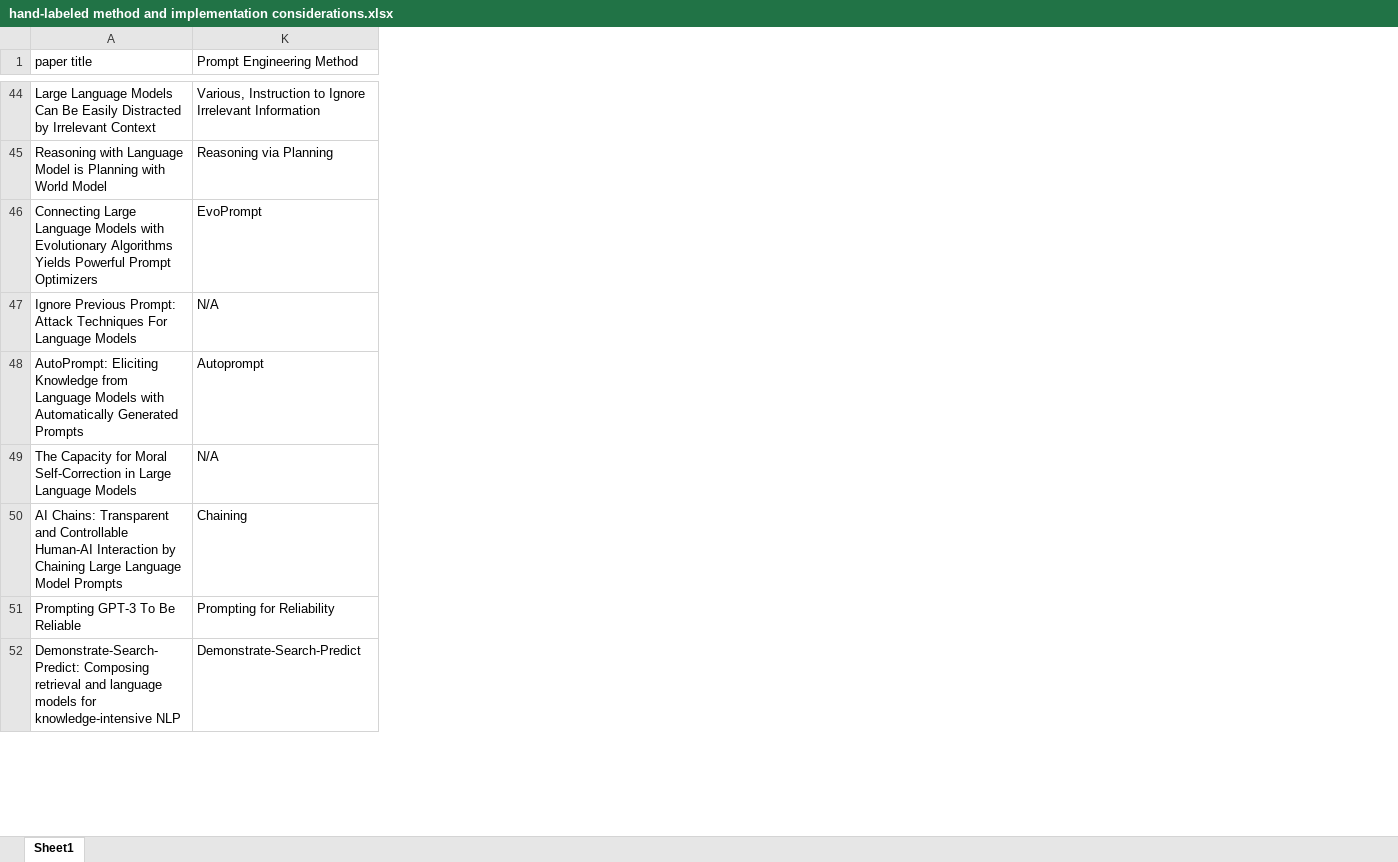
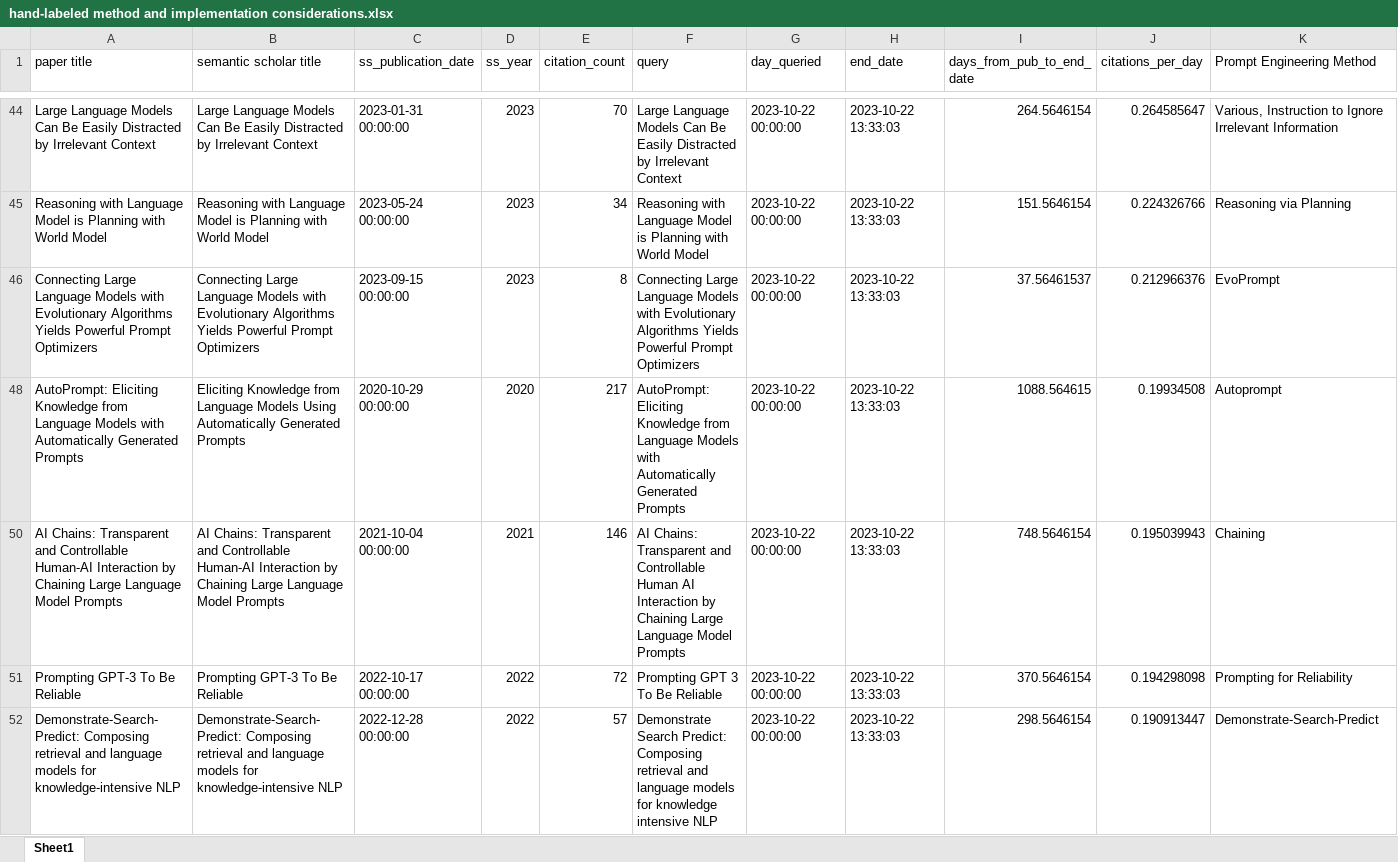
Before and after one commit to ijyliu/anlp23-project, an Excel workbook: Midterm Report/Selection of Prompt Engineering Methods/hand-labeled method and implementation considerations.xlsx, sheet Sheet1, drawn as a sheet; only a part is shown, gaps mark what is left out; values as stored, in another font and other column widths than the file's, no cell formats; removed rows and columns are numbered as before the commit, all else as after; rows hold the shown columns only; the diff covers the shown part only; the diff names each change by its address in the sheet, - before the commit and + after, or states it on an @@ line.

```diff
--- a/Midterm Report/Selection of Prompt Engineering Methods/hand-labeled method and implementation considerations.xlsx (sheet Sheet1)
+++ b/Midterm Report/Selection of Prompt Engineering Methods/hand-labeled method and implementation considerations.xlsx (sheet Sheet1)
@@ column B (semantic scholar title) unhidden, rows 44-52: Large Language Models Can Be Easily Distracted by Irrelevant Context | Reasoning with Language Model is Planning with World Model | Connecting Large Language Models with Evolutionary Algorithms Yields Powerful Prompt Optimizers | Eliciting Knowledge from Language Models Using Automatically Generated Prompts | AI Chains: Transparent and Controllable Human-AI Interaction by Chaining Large Language Model Prompts | Prompting GPT-3 To Be Reliable | Demonstrate-Search-Predict: Composing retrieval and language models for knowledge-intensive NLP @@
@@ column C (ss_publication_date) unhidden, rows 44-52: 2023-01-31 00:00:00 | 2023-05-24 00:00:00 | 2023-09-15 00:00:00 | 2020-10-29 00:00:00 | 2021-10-04 00:00:00 | 2022-10-17 00:00:00 | 2022-12-28 00:00:00 @@
@@ column D (ss_year) unhidden, rows 44-52: 2023 | 2023 | 2023 | 2020 | 2021 | 2022 | 2022 @@
@@ column E (citation_count) unhidden, rows 44-52: 70 | 34 | 8 | 217 | 146 | 72 | 57 @@
@@ column F (query) unhidden, rows 44-52: Large Language Models Can Be Easily Distracted by Irrelevant Context | Reasoning with Language Model is Planning with World Model | Connecting Large Language Models with Evolutionary Algorithms Yields Powerful Prompt Optimizers | AutoPrompt: Eliciting Knowledge from Language Models with Automatically Generated Prompts | AI Chains: Transparent and Controllable Human AI Interaction by Chaining Large Language Model Prompts | Prompting GPT 3 To Be Reliable | Demonstrate Search Predict: Composing retrieval and language models for knowledge intensive NLP @@
@@ column G (day_queried) unhidden, rows 44-52: all 2023-10-22 00:00:00 @@
@@ column H (end_date) unhidden, rows 44-52: all 2023-10-22 13:33:03 @@
@@ column I (days_from_pub_to_end_date) unhidden, rows 44-52: 264.5646154 | 151.5646154 | 37.56461537 | 1088.564615 | 748.5646154 | 370.5646154 | 298.5646154 @@
@@ column J (citations_per_day) unhidden, rows 44-52: 0.264585647 | 0.224326766 | 0.212966376 | 0.19934508 | 0.195039943 | 0.194298098 | 0.190913447 @@
-row 47: Ignore Previous Prompt: Attack Techniques For Language Models | N/A
-row 49: The Capacity for Moral Self-Correction in Large Language Models | N/A
```
Also changed, not shown: 112 removed rows elsewhere in this sheet, cell formats, 2 other files.
